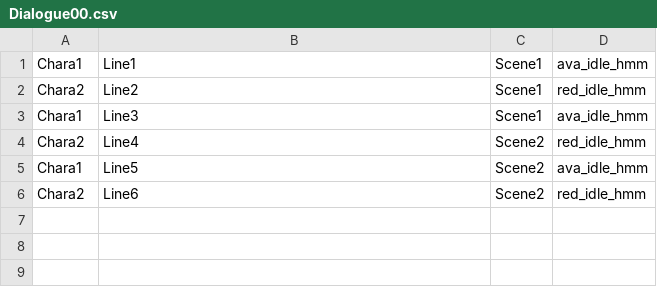
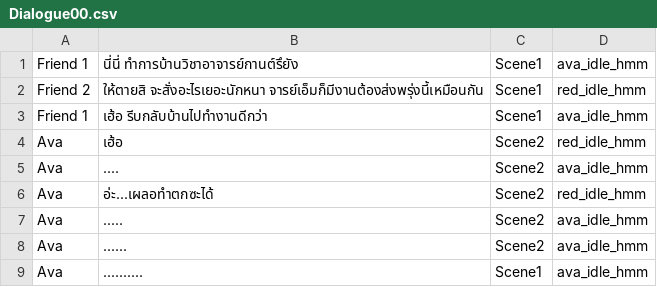
Before and after one commit to PongpobCH/GameProject, a CSV file: Gameproject/Assets/gameData/Dialogue/Dialogue00.csv, drawn as a sheet.

```diff
--- a/Gameproject/Assets/gameData/Dialogue/Dialogue00.csv
+++ b/Gameproject/Assets/gameData/Dialogue/Dialogue00.csv
@@ -1,6 +1,9 @@
-Chara1,Line1,Scene1,ava_idle_hmm
-Chara2,Line2,Scene1,red_idle_hmm
-Chara1,Line3,Scene1,ava_idle_hmm
-Chara2,Line4,Scene2,red_idle_hmm
-Chara1,Line5,Scene2,ava_idle_hmm
-Chara2,Line6,Scene2,red_idle_hmm
+Friend 1, นี่นี่ ทำการบ้านวิชาอาจารย์กานต์รึยัง ,Scene1,ava_idle_hmm
+Friend 2,ให้ตายสิ จะสั่งอะไรเยอะนักหนา จารย์เอ็มก็มีงานต้องส่งพรุ่งนี้เหมือนกัน,Scene1,red_idle_hmm
+Friend 1, เฮ้อ รีบกลับบ้านไปทำงานดีกว่า,Scene1,ava_idle_hmm
+Ava,เฮ้อ,Scene2,red_idle_hmm
+Ava,....,Scene2,ava_idle_hmm
+Ava,อ่ะ...เผลอทำตกซะได้,Scene2,red_idle_hmm
+Ava,.....,Scene2,ava_idle_hmm
+Ava,......,Scene2,ava_idle_hmm
+Ava,..........,Scene1,ava_idle_hmm
```
Also changed, not shown: 3 other files.
